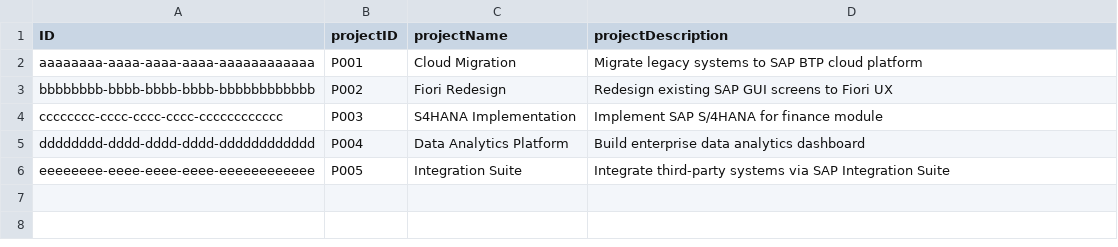
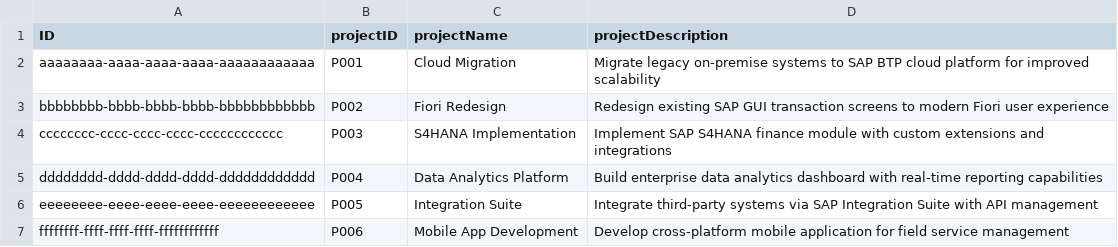
Before and after one commit to bhumika1282000/bs-cap-case-study, a CSV file: db/data/db-ProjectsMasterData.csv, drawn as a sheet.

```diff
--- a/db/data/db-ProjectsMasterData.csv
+++ b/db/data/db-ProjectsMasterData.csv
@@ -1,6 +1,7 @@
 ID;projectID;projectName;projectDescription
-aaaaaaaa-aaaa-aaaa-aaaa-aaaaaaaaaaaa;P001;Cloud Migration;Migrate legacy systems to SAP BTP cloud platform
-bbbbbbbb-bbbb-bbbb-bbbb-bbbbbbbbbbbb;P002;Fiori Redesign;Redesign existing SAP GUI screens to Fiori UX
-cccccccc-cccc-cccc-cccc-cccccccccccc;P003;S4HANA Implementation;Implement SAP S/4HANA for finance module
-dddddddd-dddd-dddd-dddd-dddddddddddd;P004;Data Analytics Platform;Build enterprise data analytics dashboard
-eeeeeeee-eeee-eeee-eeee-eeeeeeeeeeee;P005;Integration Suite;Integrate third-party systems via SAP Integration Suite
+aaaaaaaa-aaaa-aaaa-aaaa-aaaaaaaaaaaa;P001;Cloud Migration;Migrate legacy on-premise systems to SAP BTP cloud platform for improved scalability
+bbbbbbbb-bbbb-bbbb-bbbb-bbbbbbbbbbbb;P002;Fiori Redesign;Redesign existing SAP GUI transaction screens to modern Fiori user experience
+cccccccc-cccc-cccc-cccc-cccccccccccc;P003;S4HANA Implementation;Implement SAP S4HANA finance module with custom extensions and integrations
+dddddddd-dddd-dddd-dddd-dddddddddddd;P004;Data Analytics Platform;Build enterprise data analytics dashboard with real-time reporting capabilities
+eeeeeeee-eeee-eeee-eeee-eeeeeeeeeeee;P005;Integration Suite;Integrate third-party systems via SAP Integration Suite with API management
+ffffffff-ffff-ffff-ffff-ffffffffffff;P006;Mobile App Development;Develop cross-platform mobile application for field service management
```
Also changed, not shown: db/data/db-Employees.csv, db/data/db-LearningsMasterData.csv, 12 other files.
